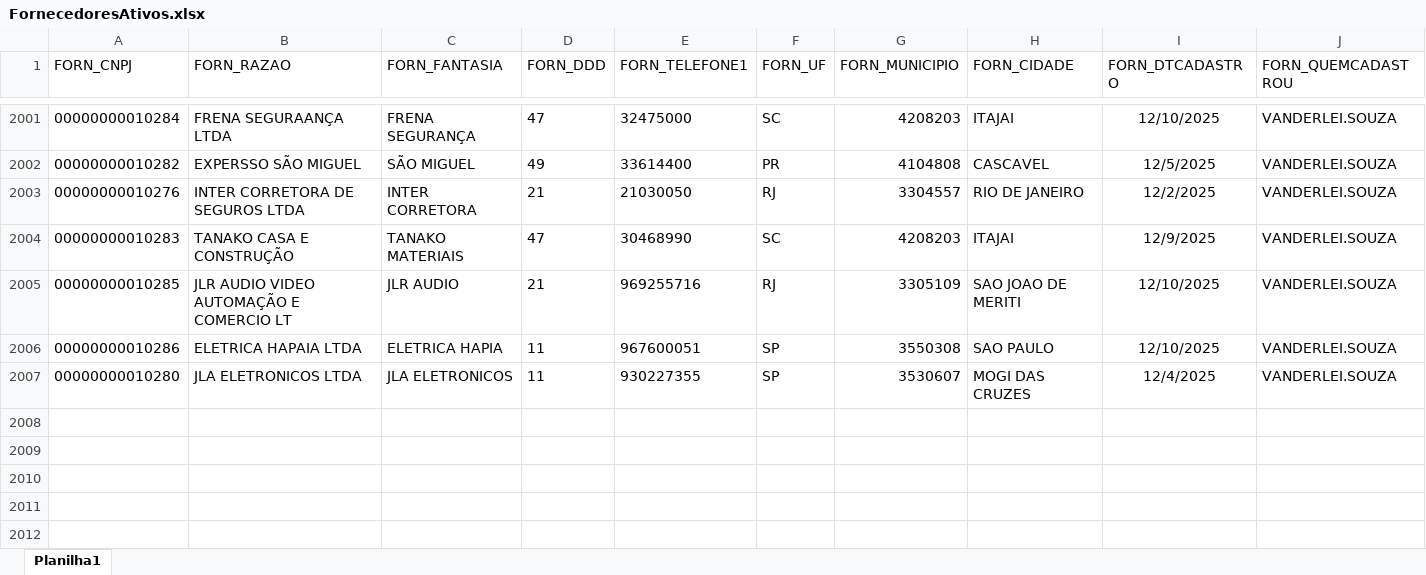
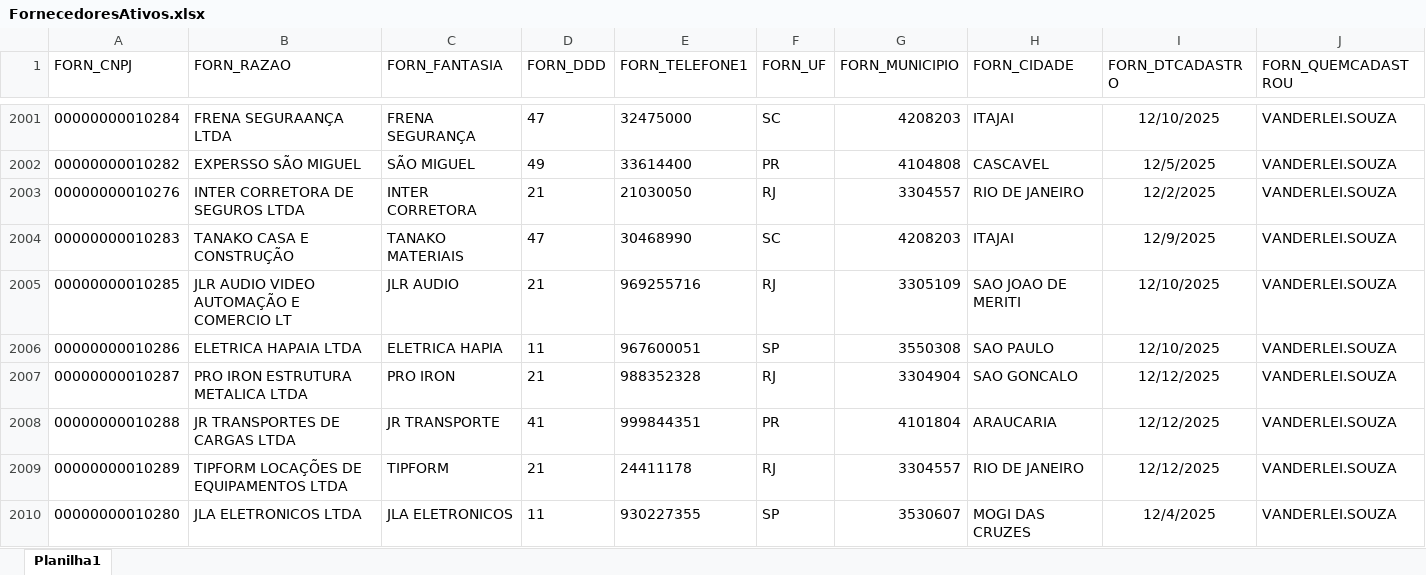
Before and after one commit to Mgiglio98/Indicadores_Suprimentos, an Excel workbook: FornecedoresAtivos.xlsx, sheet Planilha1, drawn as a sheet; only a part is shown, gaps mark what is left out; values as stored, in another font and other column widths than the file's, no borders; rows hold the shown columns only; the diff names each change by its address in the sheet, - before the commit and + after, or states it on an @@ line.

```diff
--- a/FornecedoresAtivos.xlsx (sheet Planilha1)
+++ b/FornecedoresAtivos.xlsx (sheet Planilha1)
+row 2007: 00000000010287 | PRO IRON ESTRUTURA METALICA LTDA | PRO IRON | 21 | 988352328 | RJ | 3304904 | SAO GONCALO | 12/12/2025 | VANDERLEI.SOUZA
+row 2008: 00000000010288 | JR TRANSPORTES DE CARGAS LTDA | JR TRANSPORTE | 41 | 999844351 | PR | 4101804 | ARAUCARIA | 12/12/2025 | VANDERLEI.SOUZA
+row 2009: 00000000010289 | TIPFORM LOCAÇÕES DE EQUIPAMENTOS LTDA | TIPFORM | 21 | 24411178 | RJ | 3304557 | RIO DE JANEIRO | 12/12/2025 | VANDERLEI.SOUZA
```
Also changed, not shown: AnaliseFornecedores.xlsx, Empreendimentos.xlsx, 1 other file.
